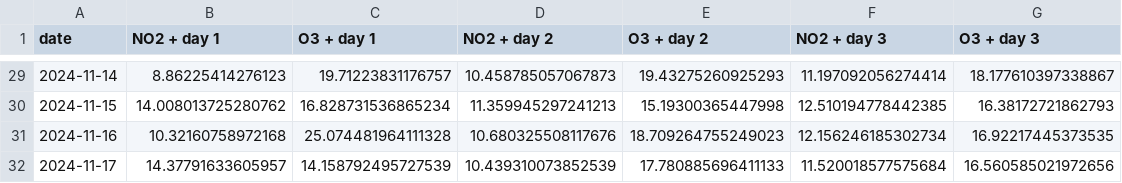
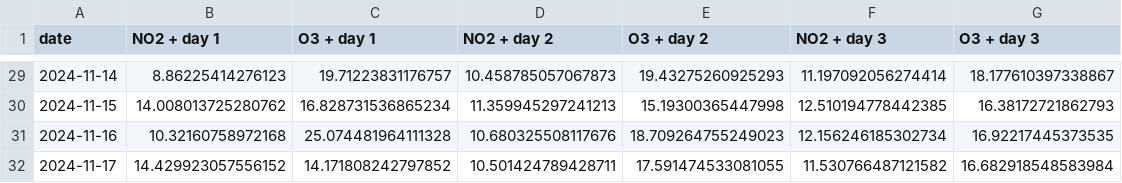
Before and after one commit to atodorov284/air-quality-forecast, a CSV file: data/model_predictions/prediction_data.csv, drawn as a sheet; only a part is shown, gaps mark what is left out.

Commit message:
Update prediction data

```diff
--- a/data/model_predictions/prediction_data.csv
+++ b/data/model_predictions/prediction_data.csv
@@ -31,2 +31,2 @@ date,NO2 + day 1,O3 + day 1,NO2 + day 2,O3 + day 2,NO2 + day 3,O3 + day 3
 2024-11-16,10.32160758972168,25.074481964111328,10.680325508117676,18.709264755249023,12.156246185302734,16.92217445373535
-2024-11-17,14.37791633605957,14.158792495727539,10.439310073852539,17.780885696411133,11.520018577575684,16.560585021972656
+2024-11-17,14.429923057556152,14.171808242797852,10.501424789428711,17.591474533081055,11.530766487121582,16.682918548583984
```
Also changed, not shown: data/model_predictions/last_three_days.csv.
